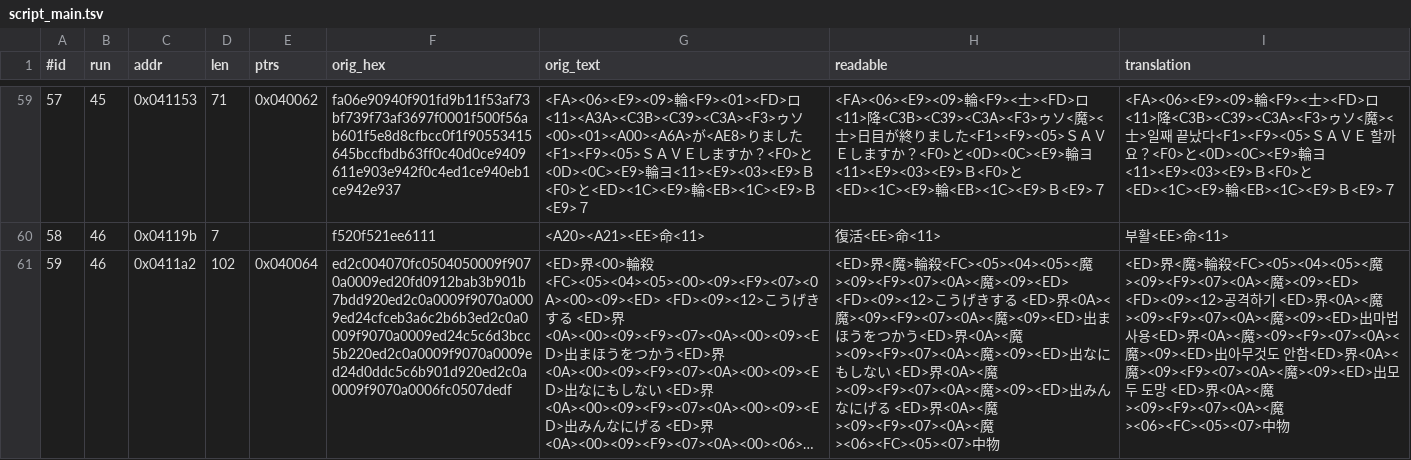
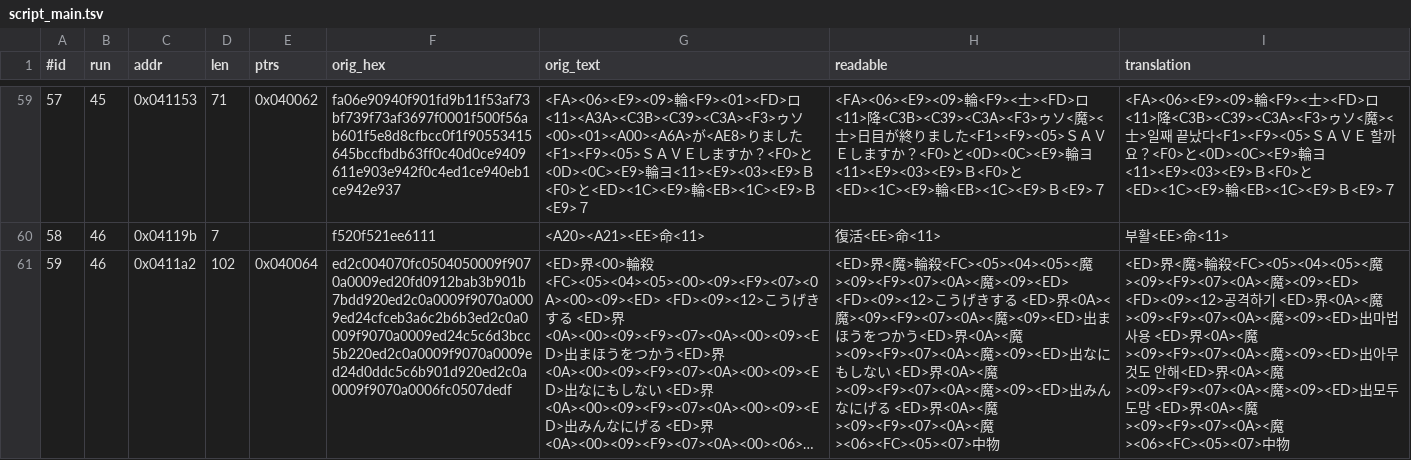
Before and after one commit to stPark-dev/Dark_Half_Korean, a TSV file: darkhalf-kr/script_main.tsv, drawn as a sheet; only a part is shown, gaps mark what is left out; long unchanged cells end in …; the diff covers the shown part only; the diff names each change by its address in the sheet, - before the commit and + after, or states it on an @@ line.

```diff
--- a/darkhalf-kr/script_main.tsv
+++ b/darkhalf-kr/script_main.tsv
-I61 (translation): …사용<ED>界<0A><魔><09><F9><07><0A><魔><09><ED>出아무것도 안함<ED>界…
+I61 (translation): …사용 <ED>界<0A><魔><09><F9><07><0A><魔><09><ED>出아무것도 안해<ED>界…
```
Also changed, not shown: 5 edited cells elsewhere in this file, 2 other files.
